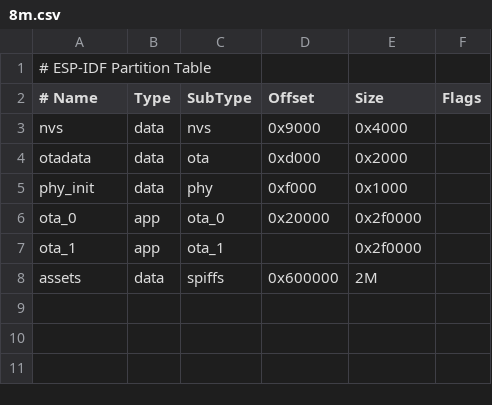
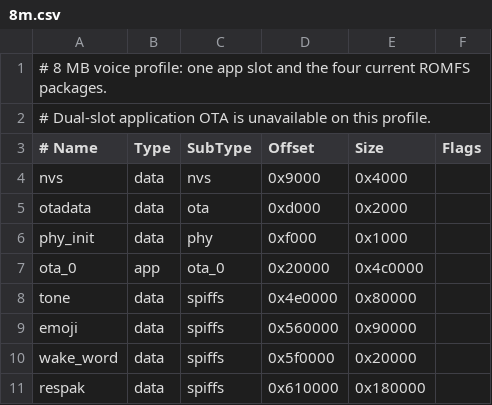
Before and after one commit to ericjohnson00456-afk/xiaoling-esp32, a CSV file: partitions/v2/8m.csv, drawn as a sheet; removed rows and columns are numbered as before the commit, all else as after; the diff names each change by its address in the sheet, - before the commit and + after, or states it on an @@ line.

Commit message:
完善 ESP32-S3 板型适配并统一语音测试与资源打包
- 修复显示接口、触摸配置、GPIO 类型和标准库声明等编译问题，补齐五个板型发布配置
- Electron Bot 和 Otto 统一使用现有 PNG 表情显示，移除废弃 GIF 显示类
- 统一 8MB 单应用槽与四个 ROMFS 分区，所有容量仅打包简体中文和英文资源
- 将音频、唤醒和 TTS 测试迁移到独立 test 串口命令，支持文本请求云端 TTS
- 修正 CameraPlus 硬件版本选择及误标的 C6 构建目标
- 补充 S3 构建结果和 BOX3 语音链路验证文档

验证：86 个 S3 构建变体完成构建检查；BOX3 实测 Opus 上报和 TTS URL 播放；
后续 PNG 显示清理和中英资源打包已分别重新编译验证。
其他板型尚未进行对应实物验证，8MB 单应用槽不支持双槽应用 OTA 回滚。

```diff
--- a/partitions/v2/8m.csv
+++ b/partitions/v2/8m.csv
-A1 (# Name): # ESP-IDF Partition Table
+A1 (# Name): # 8 MB voice profile: one app slot and the four current ROMFS packages.
+row 2: # Dual-slot application OTA is unavailable on this profile.
-E7 (Size): 0x2f0000
+E7 (Size): 0x4c0000
-row 7: ota_1 | app | ota_1 |  | 0x2f0000
+row 8: tone | data | spiffs | 0x4e0000 | 0x80000
+row 9: emoji | data | spiffs | 0x560000 | 0x90000
+row 10: wake_word | data | spiffs | 0x5f0000 | 0x20000
-A11 (# Name): assets
+A11 (# Name): respak
-D11 (Offset): 0x600000
+D11 (Offset): 0x610000
-E11 (Size): 2M
+E11 (Size): 0x180000
```
Also changed, not shown: 39 other files.
